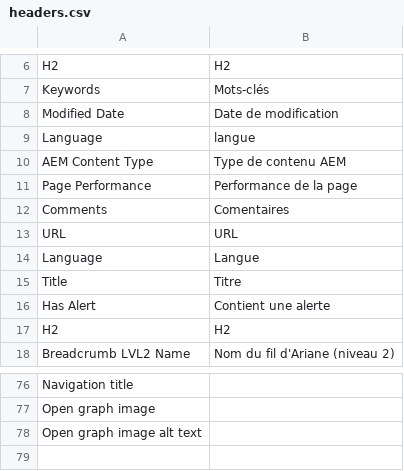
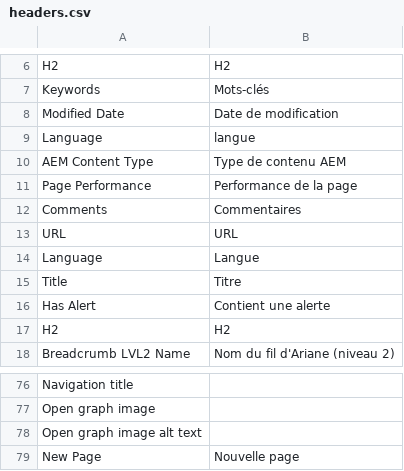
Before and after one commit to gc-proto/ExperimentalPlatform, a CSV file: InventoryMerge/data/headers.csv, drawn as a sheet; only a part is shown, gaps mark what is left out.

```diff
--- a/InventoryMerge/data/headers.csv
+++ b/InventoryMerge/data/headers.csv
@@ -11,3 +11,3 @@ AEM Content Type,Type de contenu AEM
 Page Performance,Performance de la page
-Comments,Comentaires
+Comments,Commentaires
 URL,URL
@@ -78 +78,2 @@ Open graph image,
 Open graph image alt text,
+New Page,Nouvelle page
```
Also changed, not shown: InventoryMerge/data/departments.csv, 12 other files.
